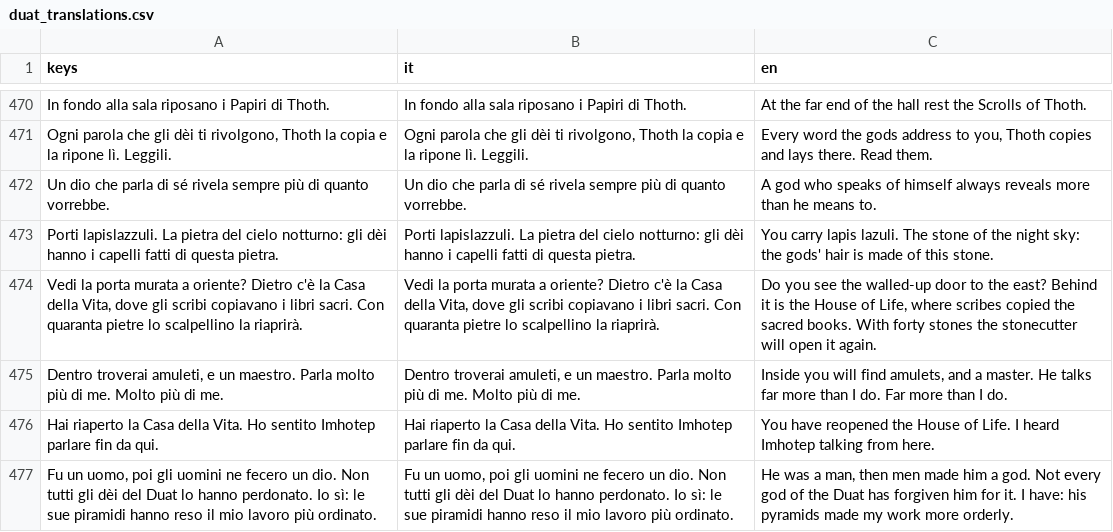
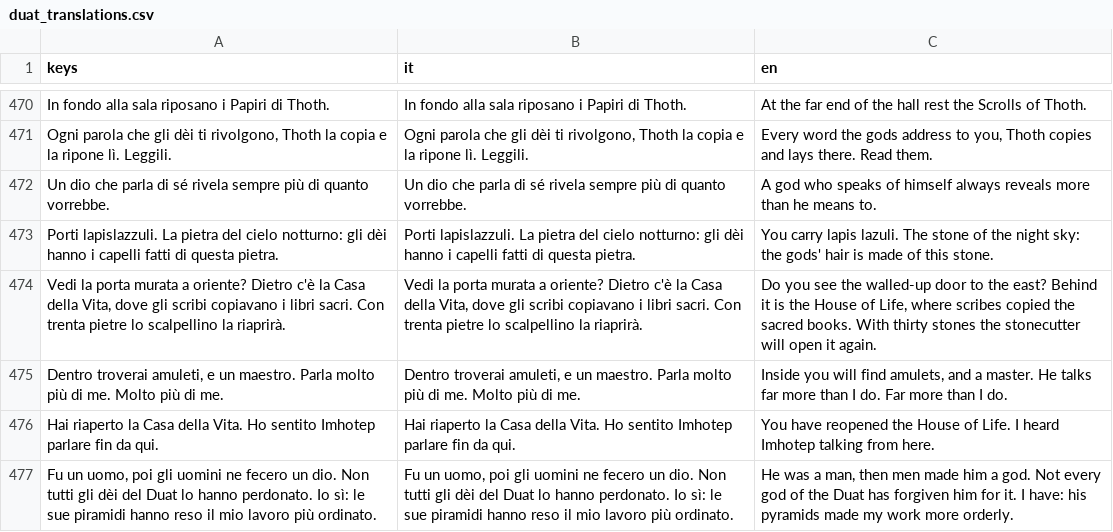
Before and after one commit to GiuseppeValguarnera/Duat, a CSV file: i18n/duat_translations.csv, drawn as a sheet; only a part is shown, gaps mark what is left out.

```diff
--- a/i18n/duat_translations.csv
+++ b/i18n/duat_translations.csv
@@ -473,3 +473,3 @@ Un dio che parla di sé rivela sempre più di quanto vorrebbe.,Un dio che parla
 Porti lapislazzuli. La pietra del cielo notturno: gli dèi hanno i capelli fatti di questa pietra.,Porti lapislazzuli. La pietra del cielo notturno: gli dèi hanno i capelli fatti di questa pietra.,You carry lapis lazuli. The stone of the night sky: the gods' hair is made of this stone.
-"Vedi la porta murata a oriente? Dietro c'è la Casa della Vita, dove gli scribi copiavano i libri sacri. Con quaranta pietre lo scalpellino la riaprirà.","Vedi la porta murata a oriente? Dietro c'è la Casa della Vita, dove gli scribi copiavano i libri sacri. Con quaranta pietre lo scalpellino la riaprirà.","Do you see the walled-up door to the east? Behind it is the House of Life, where scribes copied the sacred books. With forty stones the stonecutter will open it again."
+"Vedi la porta murata a oriente? Dietro c'è la Casa della Vita, dove gli scribi copiavano i libri sacri. Con trenta pietre lo scalpellino la riaprirà.","Vedi la porta murata a oriente? Dietro c'è la Casa della Vita, dove gli scribi copiavano i libri sacri. Con trenta pietre lo scalpellino la riaprirà.","Do you see the walled-up door to the east? Behind it is the House of Life, where scribes copied the sacred books. With thirty stones the stonecutter will open it again."
 "Dentro troverai amuleti, e un maestro. Parla molto più di me. Molto più di me.","Dentro troverai amuleti, e un maestro. Parla molto più di me. Molto più di me.","Inside you will find amulets, and a master. He talks far more than I do. Far more than I do."
```
Also changed, not shown: 11 other files.
